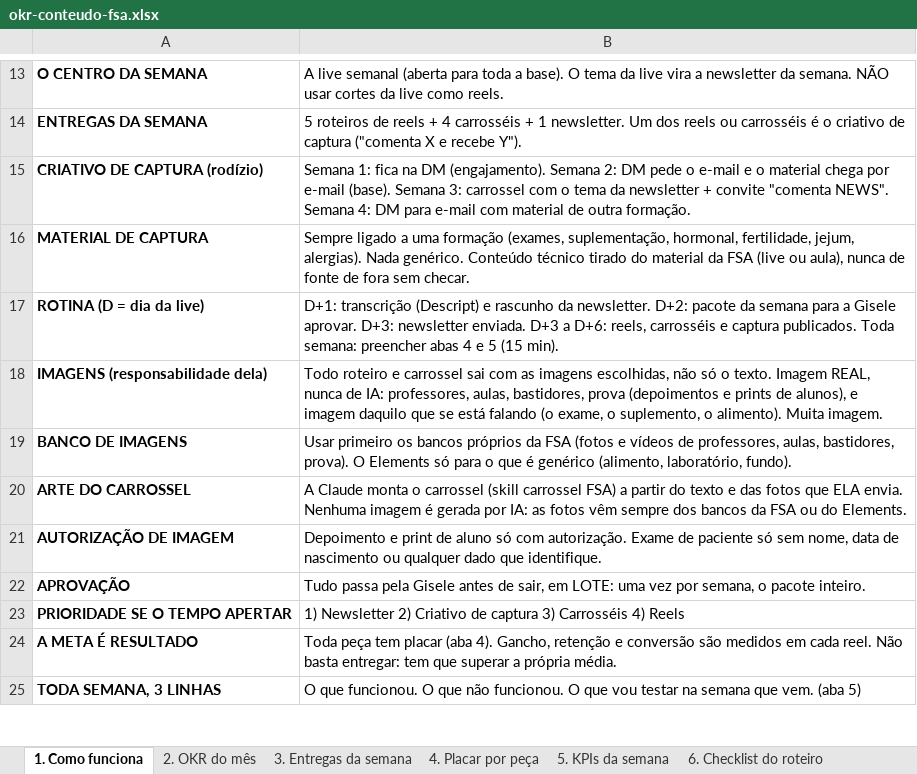
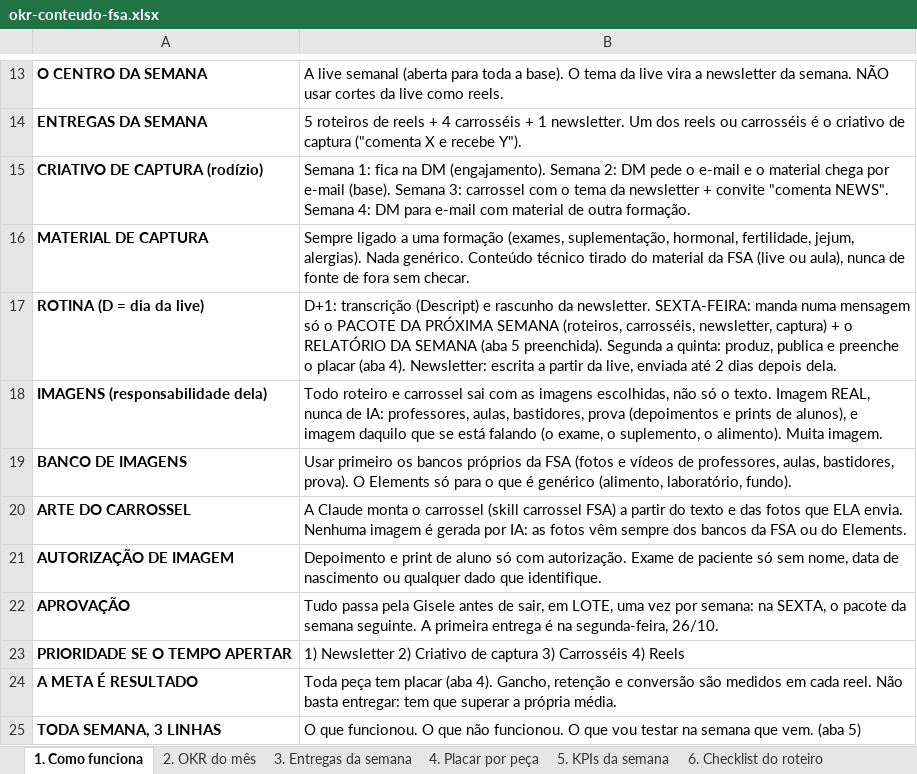
Before and after one commit to GiseleHedler/laboratorio-conteudo, an Excel workbook: fsa/conteudo-base/okr-conteudo-fsa.xlsx, sheet 1. Como funciona, drawn as a sheet; only a part is shown, gaps mark what is left out; values as stored, in another font and other column widths than the file's, no borders; the diff names each change by its address in the sheet, - before the commit and + after, or states it on an @@ line.

```diff
--- a/fsa/conteudo-base/okr-conteudo-fsa.xlsx (sheet 1. Como funciona)
+++ b/fsa/conteudo-base/okr-conteudo-fsa.xlsx (sheet 1. Como funciona)
-B17: …da newsletter. D+2: pacote da semana para a Gisele aprovar. D+3: newsletter enviada. D+3 a D+6: reels, carrosséis e captura publicados. Toda semana: preencher abas 4 e 5 (15 min).
+B17: …da newsletter. SEXTA-FEIRA: manda numa mensagem só o PACOTE DA PRÓXIMA SEMANA (roteiros, carrosséis, newsletter, captura) + o RELATÓRIO DA SEMANA (aba 5 preenchida). Segunda a quinta: produz, publica e preenche o placar (aba 4). Newsletter: escrita a partir da live, enviada até 2 dias depois dela.
-B22: …sair, em LOTE: uma vez por semana, o pacote inteiro.
+B22: …sair, em LOTE, uma vez por semana: na SEXTA, o pacote da semana seguinte. A primeira entrega é na segunda-feira, 26/10.
```
Also changed, not shown: 2 other files.
